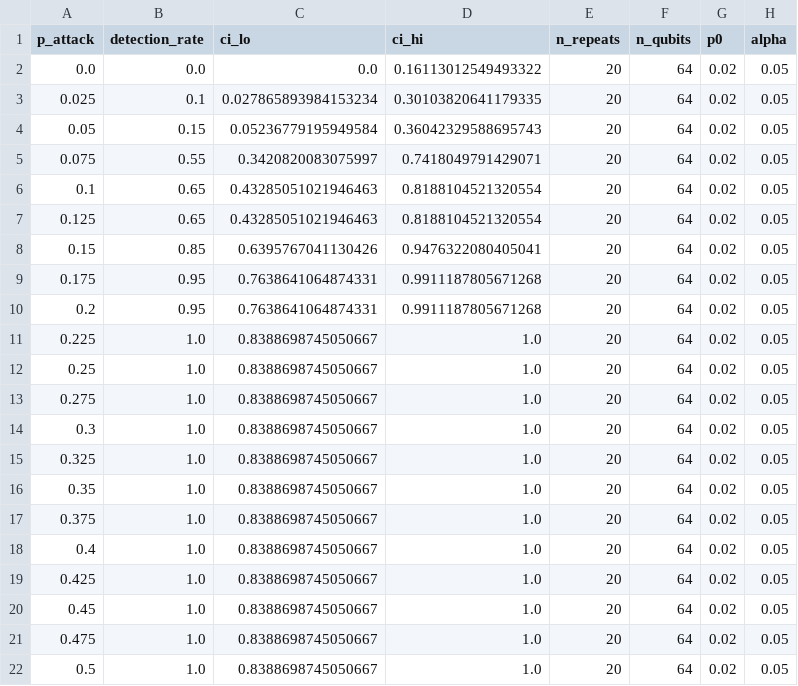
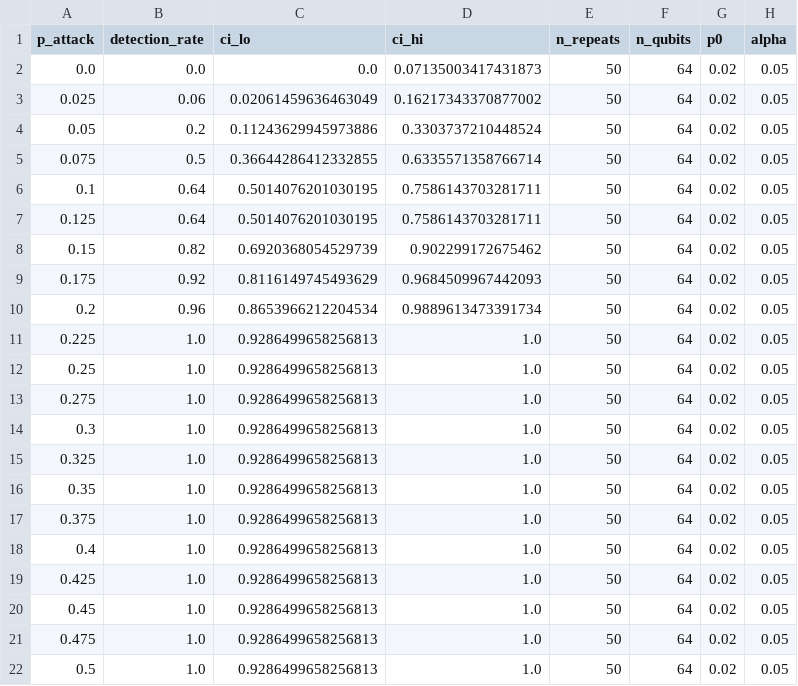
Before and after one commit to Naman-Vasudev/QKD, a CSV file: results/detection_vs_attack_strength.csv, drawn as a sheet.

```diff
--- a/results/detection_vs_attack_strength.csv
+++ b/results/detection_vs_attack_strength.csv
@@ -1,22 +1,22 @@
 p_attack,detection_rate,ci_lo,ci_hi,n_repeats,n_qubits,p0,alpha
-0.0,0.0,0.0,0.16113012549493322,20,64,0.02,0.05
-0.025,0.1,0.027865893984153234,0.30103820641179335,20,64,0.02,0.05
-0.05,0.15,0.05236779195949584,0.36042329588695743,20,64,0.02,0.05
-0.075,0.55,0.3420820083075997,0.7418049791429071,20,64,0.02,0.05
-0.1,0.65,0.43285051021946463,0.8188104521320554,20,64,0.02,0.05
-0.125,0.65,0.43285051021946463,0.8188104521320554,20,64,0.02,0.05
-0.15,0.85,0.6395767041130426,0.9476322080405041,20,64,0.02,0.05
-0.175,0.95,0.7638641064874331,0.9911187805671268,20,64,0.02,0.05
-0.2,0.95,0.7638641064874331,0.9911187805671268,20,64,0.02,0.05
-0.225,1.0,0.8388698745050667,1.0,20,64,0.02,0.05
-0.25,1.0,0.8388698745050667,1.0,20,64,0.02,0.05
-0.275,1.0,0.8388698745050667,1.0,20,64,0.02,0.05
-0.3,1.0,0.8388698745050667,1.0,20,64,0.02,0.05
-0.325,1.0,0.8388698745050667,1.0,20,64,0.02,0.05
-0.35,1.0,0.8388698745050667,1.0,20,64,0.02,0.05
-0.375,1.0,0.8388698745050667,1.0,20,64,0.02,0.05
-0.4,1.0,0.8388698745050667,1.0,20,64,0.02,0.05
-0.425,1.0,0.8388698745050667,1.0,20,64,0.02,0.05
-0.45,1.0,0.8388698745050667,1.0,20,64,0.02,0.05
-0.475,1.0,0.8388698745050667,1.0,20,64,0.02,0.05
-0.5,1.0,0.8388698745050667,1.0,20,64,0.02,0.05
+0.0,0.0,0.0,0.07135003417431873,50,64,0.02,0.05
+0.025,0.06,0.02061459636463049,0.16217343370877002,50,64,0.02,0.05
+0.05,0.2,0.11243629945973886,0.3303737210448524,50,64,0.02,0.05
+0.075,0.5,0.36644286412332855,0.6335571358766714,50,64,0.02,0.05
+0.1,0.64,0.5014076201030195,0.7586143703281711,50,64,0.02,0.05
+0.125,0.64,0.5014076201030195,0.7586143703281711,50,64,0.02,0.05
+0.15,0.82,0.6920368054529739,0.902299172675462,50,64,0.02,0.05
+0.175,0.92,0.8116149745493629,0.9684509967442093,50,64,0.02,0.05
+0.2,0.96,0.8653966212204534,0.9889613473391734,50,64,0.02,0.05
+0.225,1.0,0.9286499658256813,1.0,50,64,0.02,0.05
+0.25,1.0,0.9286499658256813,1.0,50,64,0.02,0.05
+0.275,1.0,0.9286499658256813,1.0,50,64,0.02,0.05
+0.3,1.0,0.9286499658256813,1.0,50,64,0.02,0.05
+0.325,1.0,0.9286499658256813,1.0,50,64,0.02,0.05
+0.35,1.0,0.9286499658256813,1.0,50,64,0.02,0.05
+0.375,1.0,0.9286499658256813,1.0,50,64,0.02,0.05
+0.4,1.0,0.9286499658256813,1.0,50,64,0.02,0.05
+0.425,1.0,0.9286499658256813,1.0,50,64,0.02,0.05
+0.45,1.0,0.9286499658256813,1.0,50,64,0.02,0.05
+0.475,1.0,0.9286499658256813,1.0,50,64,0.02,0.05
+0.5,1.0,0.9286499658256813,1.0,50,64,0.02,0.05
```
Also changed, not shown: results/detection_vs_n.csv, results/error_rate_vs_noise.csv, 14 other files.
